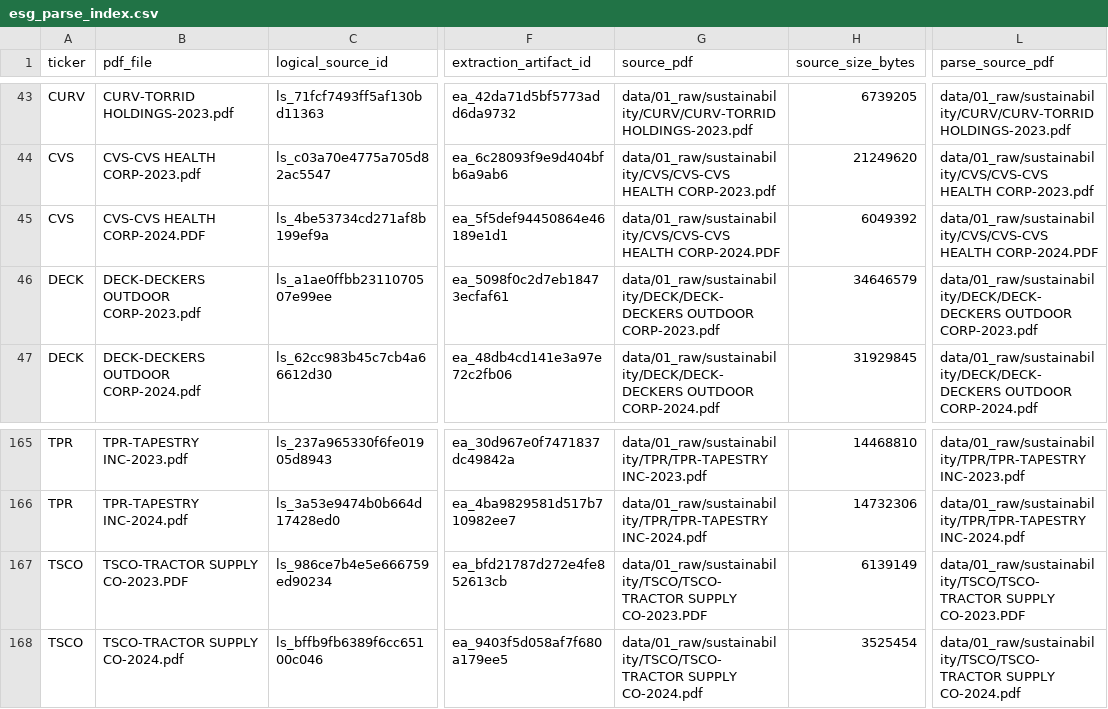
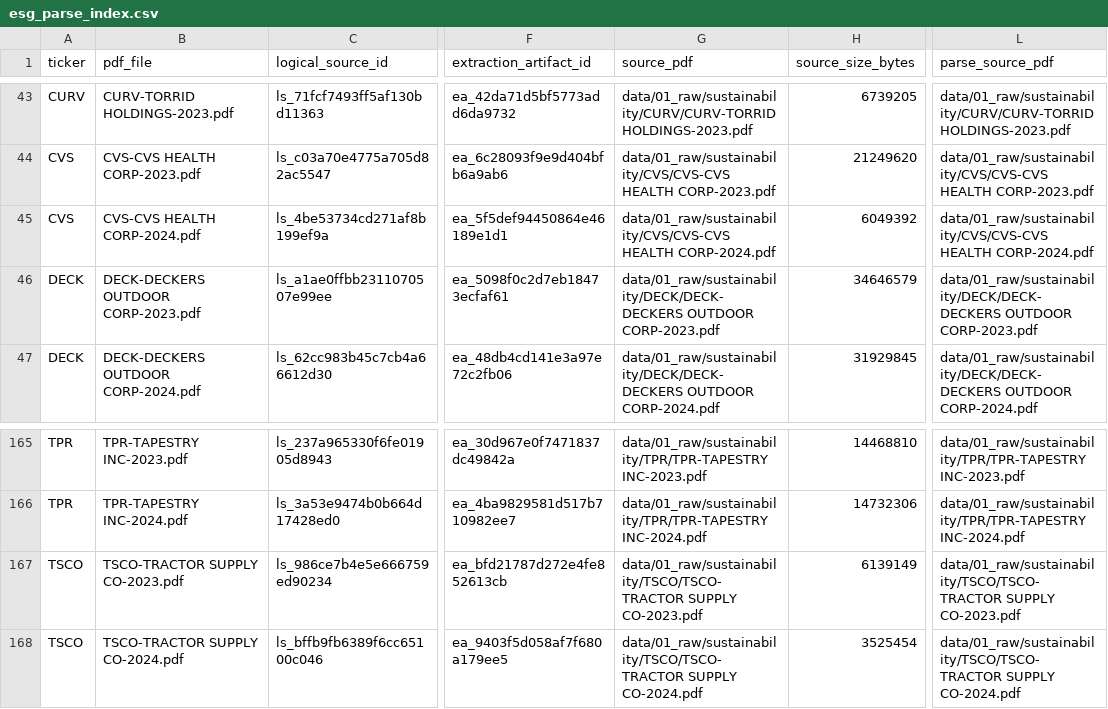
Before and after one commit to Hanzala-Shadow/retail-intelligence-ai, a CSV file: data/00_reference/esg_parse_index.csv, drawn as a sheet; only a part is shown, gaps mark what is left out; the diff names each change by its address in the sheet, - before the commit and + after, or states it on an @@ line.

```diff
--- a/data/00_reference/esg_parse_index.csv
+++ b/data/00_reference/esg_parse_index.csv
-B45 (pdf_file): CVS-CVS HEALTH CORP-2024.PDF
+B45 (pdf_file): CVS-CVS HEALTH CORP-2024.pdf
-G45 (source_pdf): data/01_raw/sustainability/CVS/CVS-CVS HEALTH CORP-2024.PDF
+G45 (source_pdf): data/01_raw/sustainability/CVS/CVS-CVS HEALTH CORP-2024.pdf
-L45 (parse_source_pdf): data/01_raw/sustainability/CVS/CVS-CVS HEALTH CORP-2024.PDF
+L45 (parse_source_pdf): data/01_raw/sustainability/CVS/CVS-CVS HEALTH CORP-2024.pdf
-B167 (pdf_file): TSCO-TRACTOR SUPPLY CO-2023.PDF
+B167 (pdf_file): TSCO-TRACTOR SUPPLY CO-2023.pdf
-G167 (source_pdf): data/01_raw/sustainability/TSCO/TSCO-TRACTOR SUPPLY CO-2023.PDF
+G167 (source_pdf): data/01_raw/sustainability/TSCO/TSCO-TRACTOR SUPPLY CO-2023.pdf
-L167 (parse_source_pdf): data/01_raw/sustainability/TSCO/TSCO-TRACTOR SUPPLY CO-2023.PDF
+L167 (parse_source_pdf): data/01_raw/sustainability/TSCO/TSCO-TRACTOR SUPPLY CO-2023.pdf
```
